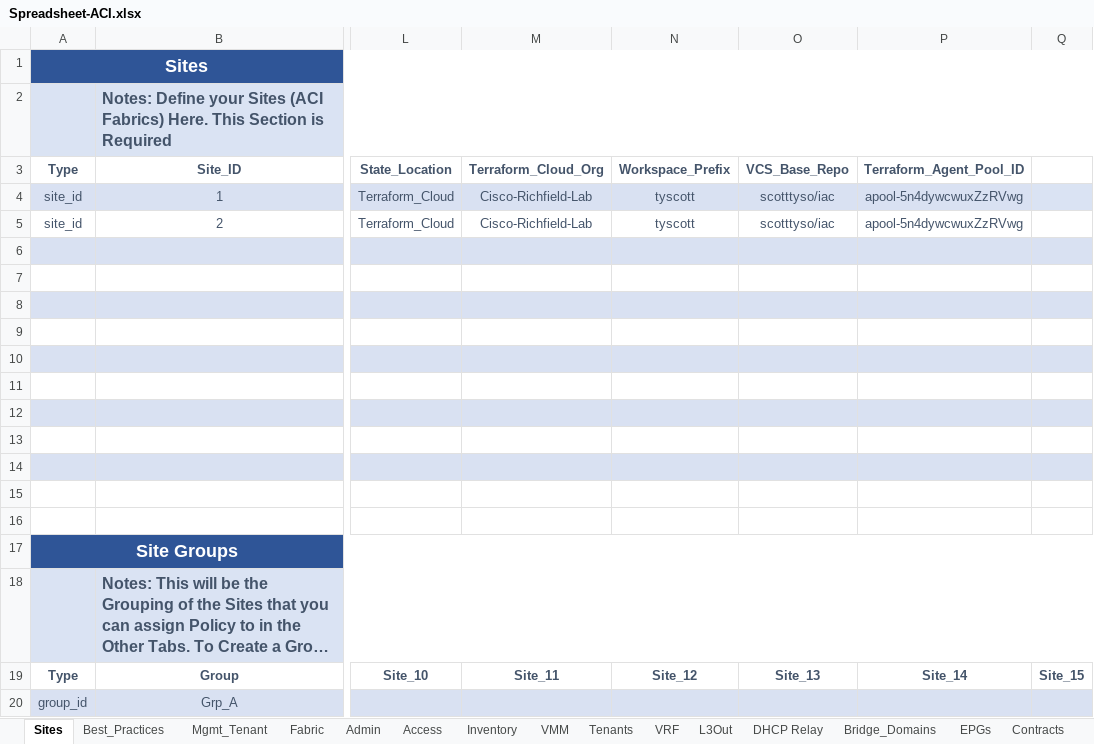
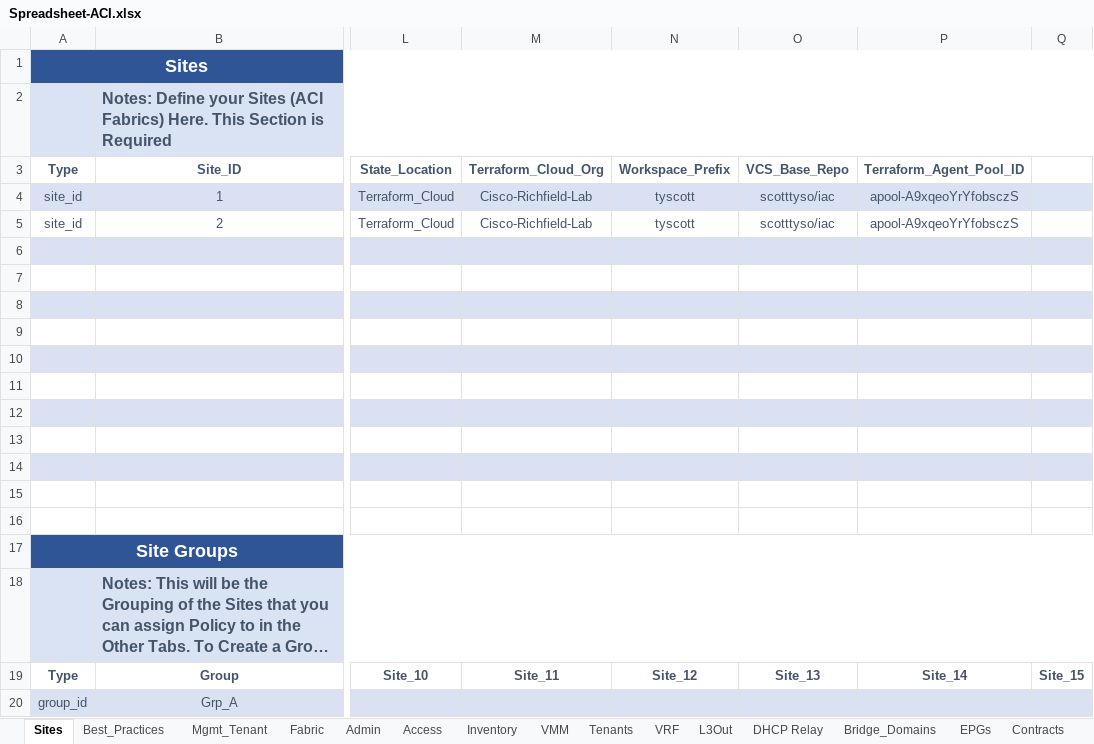
Before and after one commit to scotttyso/iac, an Excel workbook: Spreadsheet-ACI.xlsx, sheet Sites, drawn as a sheet; only a part is shown, gaps mark what is left out; long unchanged cells end in …; values as stored, in another font and other column widths than the file's, no borders; the diff names each change by its address in the sheet, - before the commit and + after, or states it on an @@ line.

```diff
--- a/Spreadsheet-ACI.xlsx (sheet Sites)
+++ b/Spreadsheet-ACI.xlsx (sheet Sites)
-P4:P5 (Terraform_Agent_Pool_ID): apool-5n4dywcwuxZzRVwg
+P4:P5 (Terraform_Agent_Pool_ID): apool-A9xqeoYrYfobsczS
```
Also changed, not shown: 6 other files.
